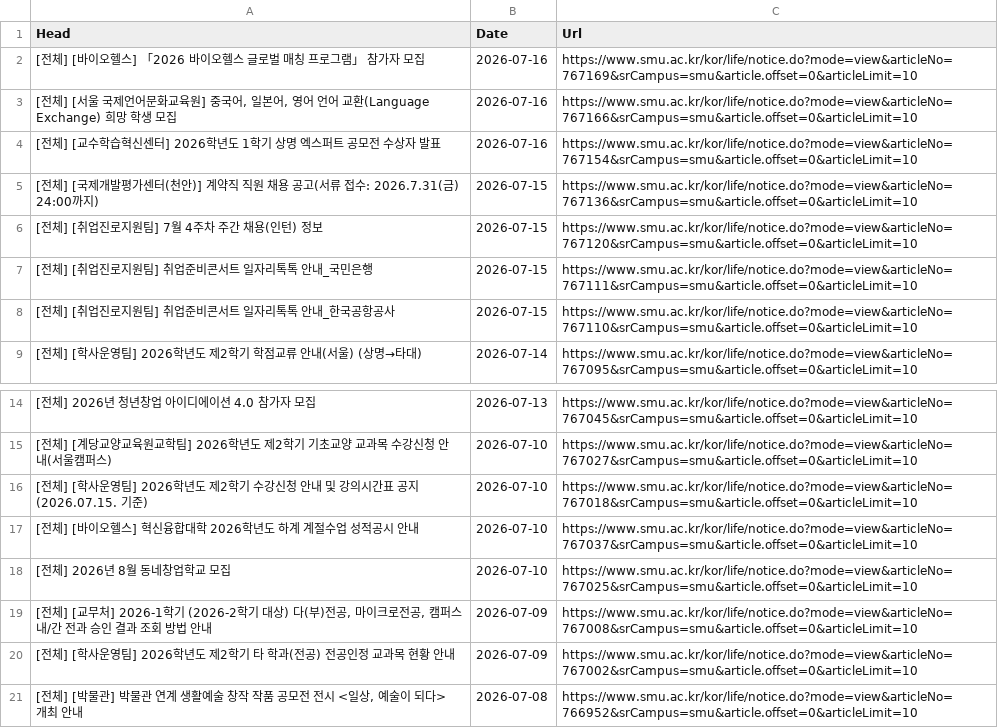
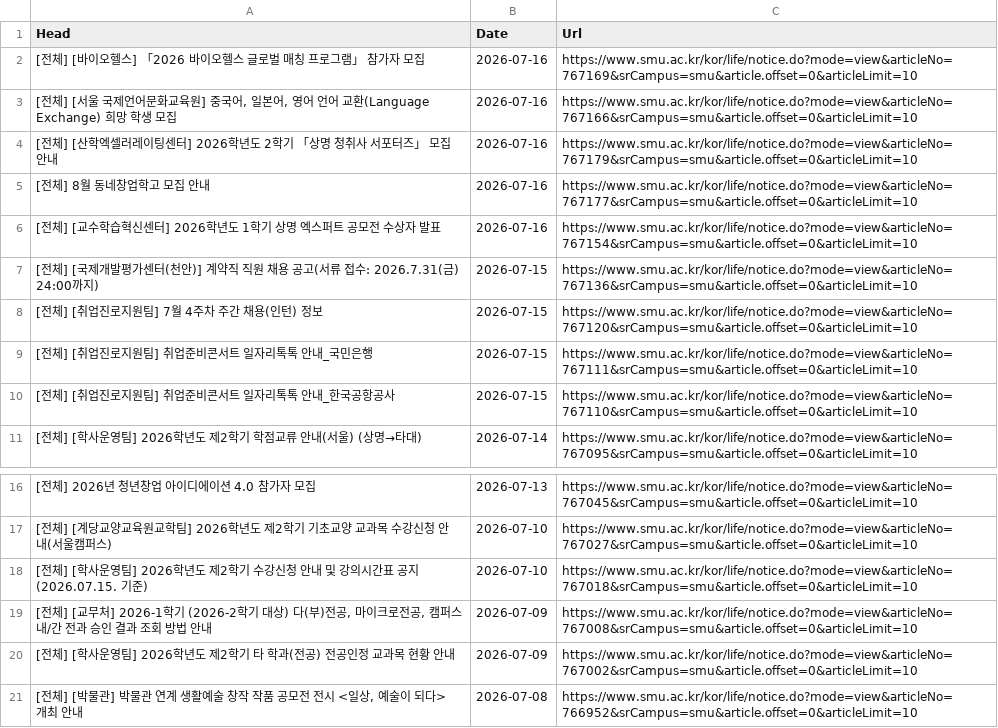
Before and after one commit to sondg921/SMU_Notice, a CSV file: notice.csv, drawn as a sheet; only a part is shown, gaps mark what is left out.

```diff
--- a/notice.csv
+++ b/notice.csv
@@ -3,2 +3,4 @@
 "[전체] [서울 국제언어문화교육원] 중국어, 일본어, 영어 언어 교환(Language Exchange) 희망 학생 모집",2026-07-16,https://www.smu.ac.kr/kor/life/notice.do?mode=view&articleNo=767166&srCampus=smu&article.offset=0&articleLimit=10
+[전체] [산학엑셀러레이팅센터] 2026학년도 2학기 「상명 청취사 서포터즈」 모집 안내,2026-07-16,https://www.smu.ac.kr/kor/life/notice.do?mode=view&articleNo=767179&srCampus=smu&article.offset=0&articleLimit=10
+[전체] 8월 동네창업학고 모집 안내,2026-07-16,https://www.smu.ac.kr/kor/life/notice.do?mode=view&articleNo=767177&srCampus=smu&article.offset=0&articleLimit=10
 [전체] [교수학습혁신센터] 2026학년도 1학기 상명 엑스퍼트 공모전 수상자 발표,2026-07-16,https://www.smu.ac.kr/kor/life/notice.do?mode=view&articleNo=767154&srCampus=smu&article.offset=0&articleLimit=10
@@ -16,4 +18,2 @@
 [전체] [학사운영팀] 2026학년도 제2학기 수강신청 안내 및 강의시간표 공지(2026.07.15. 기준),2026-07-10,https://www.smu.ac.kr/kor/life/notice.do?mode=view&articleNo=767018&srCampus=smu&article.offset=0&articleLimit=10
-[전체] [바이오헬스] 혁신융합대학 2026학년도  하계 계절수업 성적공시 안내,2026-07-10,https://www.smu.ac.kr/kor/life/notice.do?mode=view&articleNo=767037&srCampus=smu&article.offset=0&articleLimit=10
-[전체] 2026년 8월 동네창업학교 모집,2026-07-10,https://www.smu.ac.kr/kor/life/notice.do?mode=view&articleNo=767025&srCampus=smu&article.offset=0&articleLimit=10
 "[전체] [교무처] 2026-1학기 (2026-2학기 대상) 다(부)전공, 마이크로전공, 캠퍼스 내/간 전과 승인 결과 조회 방법 안내",2026-07-09,https://www.smu.ac.kr/kor/life/notice.do?mode=view&articleNo=767008&srCampus=smu&article.offset=0&articleLimit=10
```
Also changed, not shown: 1 other file.
